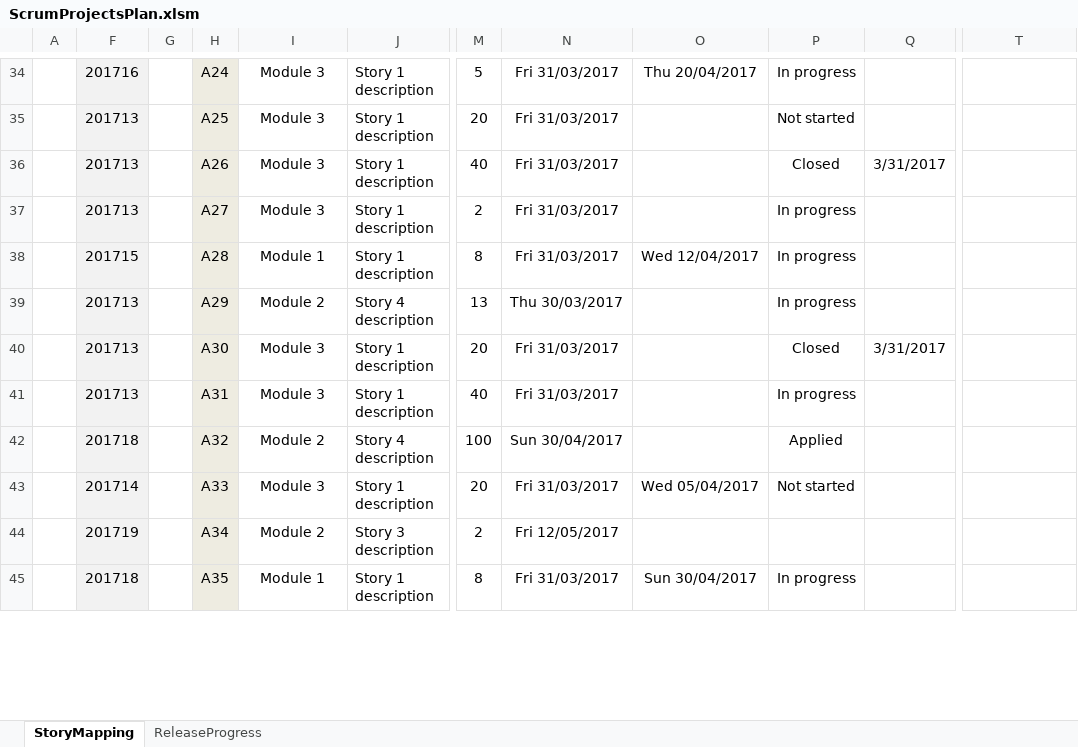
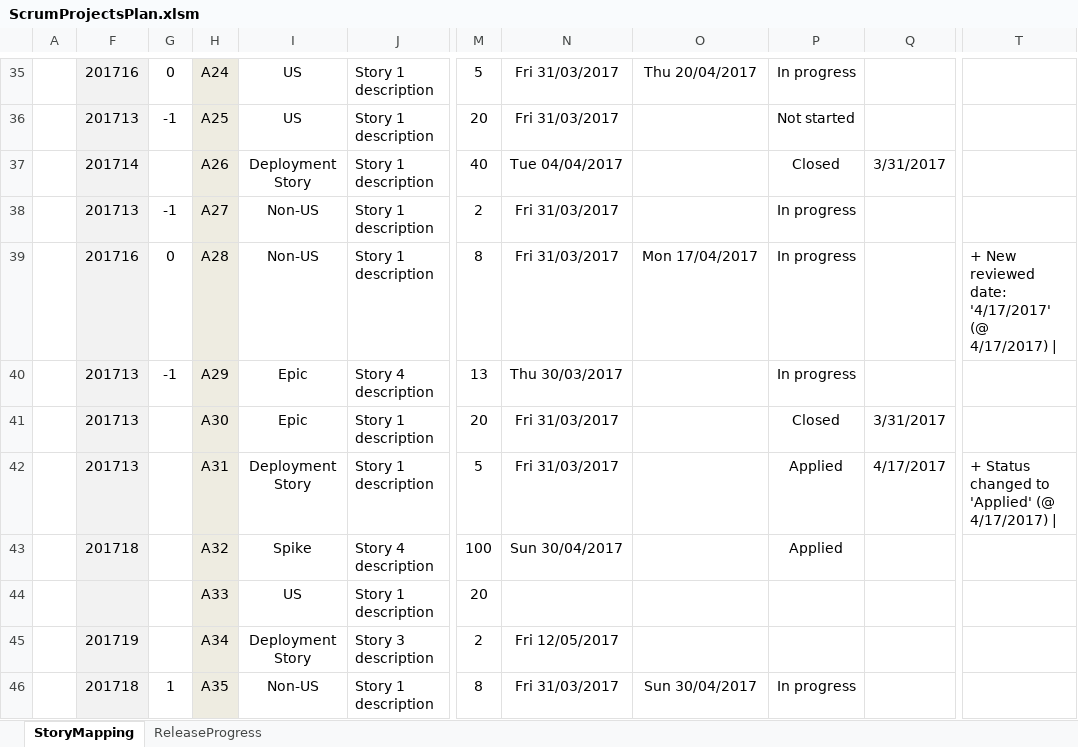
Before and after one commit to h3afif/ScrumProjectsPlan, an Excel workbook: ScrumProjectsPlan.xlsm, sheet StoryMapping, drawn as a sheet; only a part is shown, gaps mark what is left out; values as stored, in another font and other column widths than the file's, no borders; charts and pictures and conditional formats not drawn; addresses are those after the commit; the diff covers the shown part only; the diff names each change by its address in the sheet, - before the commit and + after, or states it on an @@ line.

Commit message:
ScrumProjectsPlan V0.1.4
New feature in version V0.1.4:
- Add ability to detect a sprint boundaries and permit chosing stories
to display by sprints
- Bug Fix: Check why the features didn't be transfered in SPP v.1.3
- Use G column to have radio-box icons, for not closed story, to be red
if story target date or reviewed is outdated
- Let user chose a Ref prefix letter as constant in VBA code

```diff
--- a/ScrumProjectsPlan.xlsm (sheet StoryMapping)
+++ b/ScrumProjectsPlan.xlsm (sheet StoryMapping)
-G35: (empty)
+G35: 0
-I35:I36: Module 3
+I35:I36: US
-G36: (empty)
+G36: -1
-F37: 201713
+F37: 201714
-I37: Module 3
+I37: Deployment Story
-N37: Fri 31/03/2017
+N37: Tue 04/04/2017
-G38: (empty)
+G38: -1
-I38: Module 3
+I38: Non-US
-F39: 201715
+F39: 201716
-G39: (empty)
+G39: 0
-I39: Module 1
+I39: Non-US
-O39: Wed 12/04/2017
+O39: Mon 17/04/2017
-T39: (empty)
+T39: + New reviewed date: '4/17/2017' (@ 4/17/2017) |
-G40: (empty)
+G40: -1
-I40: Module 2
+I40: Epic
-I41: Module 3
+I41: Epic
-I42: Module 3
+I42: Deployment Story
-M42: 40
+M42: 5
-P42: In progress
+P42: Applied
-Q42: (empty)
+Q42: 4/17/2017
-T42: (empty)
+T42: + Status changed to 'Applied' (@ 4/17/2017) |
-I43: Module 2
+I43: Spike
-F44: 201714
+F44: (empty)
-I44: Module 3
+I44: US
-N44: Fri 31/03/2017
+N44: (empty)
-O44: Wed 05/04/2017
+O44: (empty)
-P44: Not started
+P44: (empty)
-I45: Module 2
+I45: Deployment Story
-G46: (empty)
+G46: 1
-I46: Module 1
+I46: Non-US
```
Also changed, not shown: 6 added rows, 5 removed rows, 64 edited cells, cell formats and merged cells elsewhere in this sheet, sheet ReleaseProgress, formulas that keep their value, hidden cells, charts or pictures, 1 other file.
